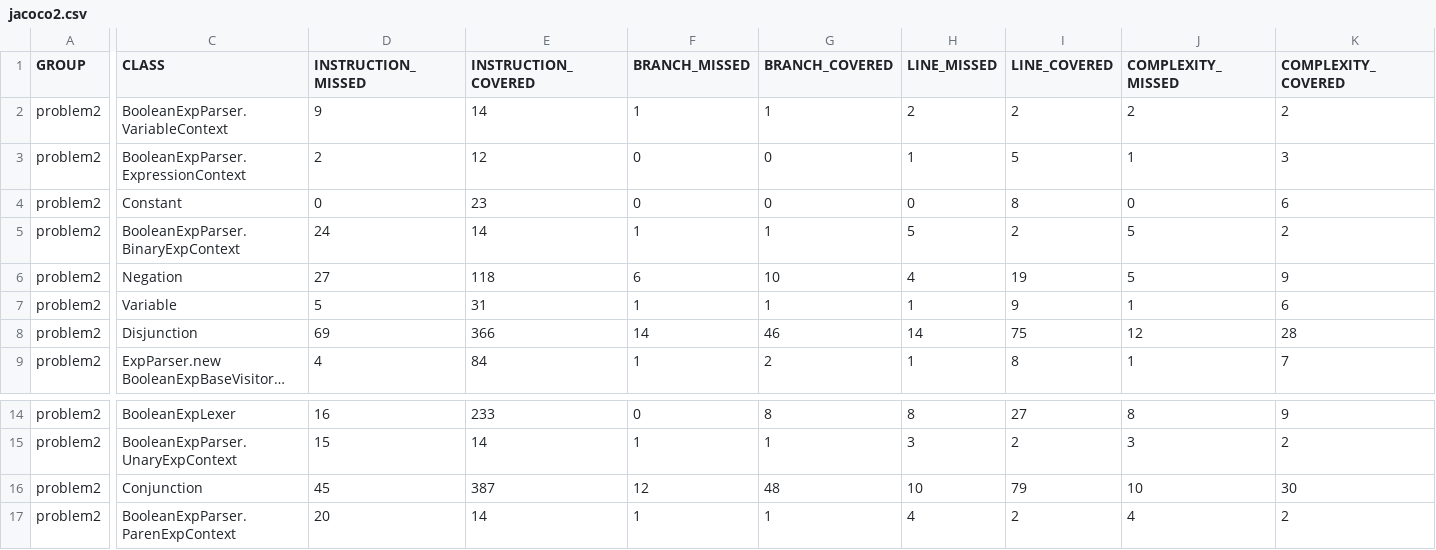
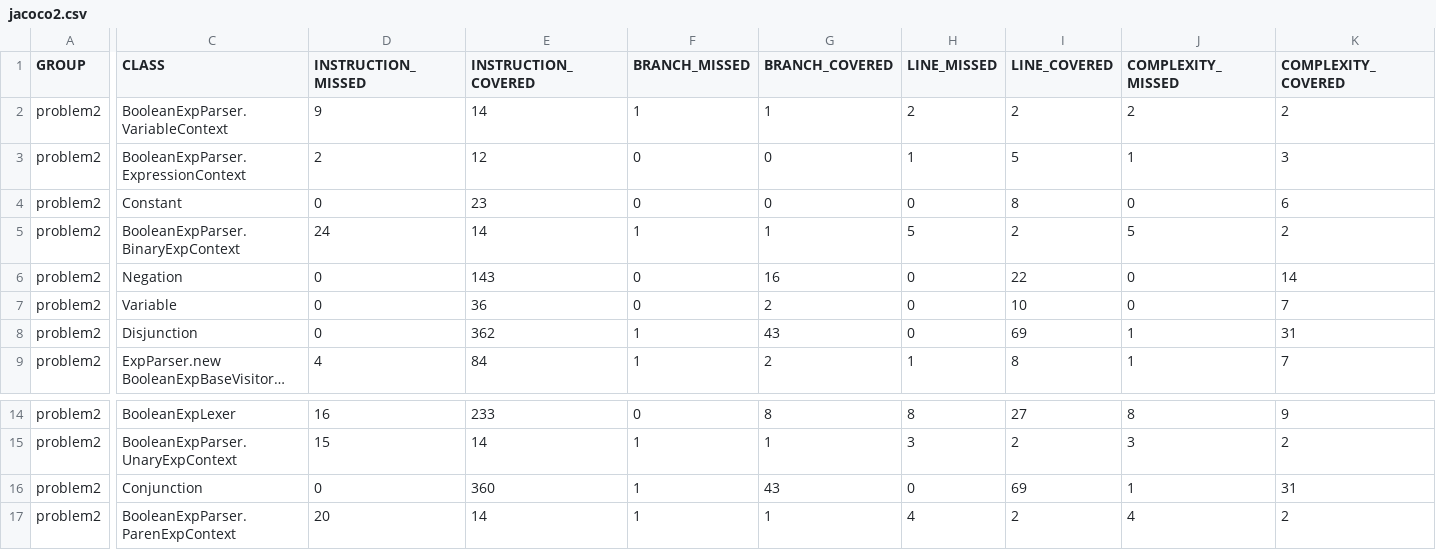
Before and after one commit to kdh0324/POSTECH_SD, a CSV file: jacoco2.csv, drawn as a sheet; only a part is shown, gaps mark what is left out; long unchanged cells end in …; the diff covers the shown part only; the diff names each change by its address in the sheet, - before the commit and + after, or states it on an @@ line.

```diff
--- a/jacoco2.csv
+++ b/jacoco2.csv
-D6 (INSTRUCTION_MISSED): 27
+D6 (INSTRUCTION_MISSED): 0
-E6 (INSTRUCTION_COVERED): 118
+E6 (INSTRUCTION_COVERED): 143
-F6 (BRANCH_MISSED): 6
+F6 (BRANCH_MISSED): 0
-G6 (BRANCH_COVERED): 10
+G6 (BRANCH_COVERED): 16
-H6 (LINE_MISSED): 4
+H6 (LINE_MISSED): 0
-I6 (LINE_COVERED): 19
+I6 (LINE_COVERED): 22
-J6 (COMPLEXITY_MISSED): 5
+J6 (COMPLEXITY_MISSED): 0
-K6 (COMPLEXITY_COVERED): 9
+K6 (COMPLEXITY_COVERED): 14
-D7 (INSTRUCTION_MISSED): 5
+D7 (INSTRUCTION_MISSED): 0
-E7 (INSTRUCTION_COVERED): 31
+E7 (INSTRUCTION_COVERED): 36
-F7 (BRANCH_MISSED): 1
+F7 (BRANCH_MISSED): 0
-G7 (BRANCH_COVERED): 1
+G7 (BRANCH_COVERED): 2
-H7 (LINE_MISSED): 1
+H7 (LINE_MISSED): 0
-I7 (LINE_COVERED): 9
+I7 (LINE_COVERED): 10
-J7 (COMPLEXITY_MISSED): 1
+J7 (COMPLEXITY_MISSED): 0
-K7 (COMPLEXITY_COVERED): 6
+K7 (COMPLEXITY_COVERED): 7
-D8 (INSTRUCTION_MISSED): 69
+D8 (INSTRUCTION_MISSED): 0
-E8 (INSTRUCTION_COVERED): 366
+E8 (INSTRUCTION_COVERED): 362
-F8 (BRANCH_MISSED): 14
+F8 (BRANCH_MISSED): 1
-G8 (BRANCH_COVERED): 46
+G8 (BRANCH_COVERED): 43
-H8 (LINE_MISSED): 14
+H8 (LINE_MISSED): 0
-I8 (LINE_COVERED): 75
+I8 (LINE_COVERED): 69
-J8 (COMPLEXITY_MISSED): 12
+J8 (COMPLEXITY_MISSED): 1
-K8 (COMPLEXITY_COVERED): 28
+K8 (COMPLEXITY_COVERED): 31
-D16 (INSTRUCTION_MISSED): 45
+D16 (INSTRUCTION_MISSED): 0
-E16 (INSTRUCTION_COVERED): 387
+E16 (INSTRUCTION_COVERED): 360
-F16 (BRANCH_MISSED): 12
+F16 (BRANCH_MISSED): 1
-G16 (BRANCH_COVERED): 48
+G16 (BRANCH_COVERED): 43
-H16 (LINE_MISSED): 10
+H16 (LINE_MISSED): 0
-I16 (LINE_COVERED): 79
+I16 (LINE_COVERED): 69
-J16 (COMPLEXITY_MISSED): 10
+J16 (COMPLEXITY_MISSED): 1
-K16 (COMPLEXITY_COVERED): 30
+K16 (COMPLEXITY_COVERED): 31
```
Also changed, not shown: 4 edited cells elsewhere in this file, problem2/target/site/jacoco/jacoco.csv, 36 other files.
